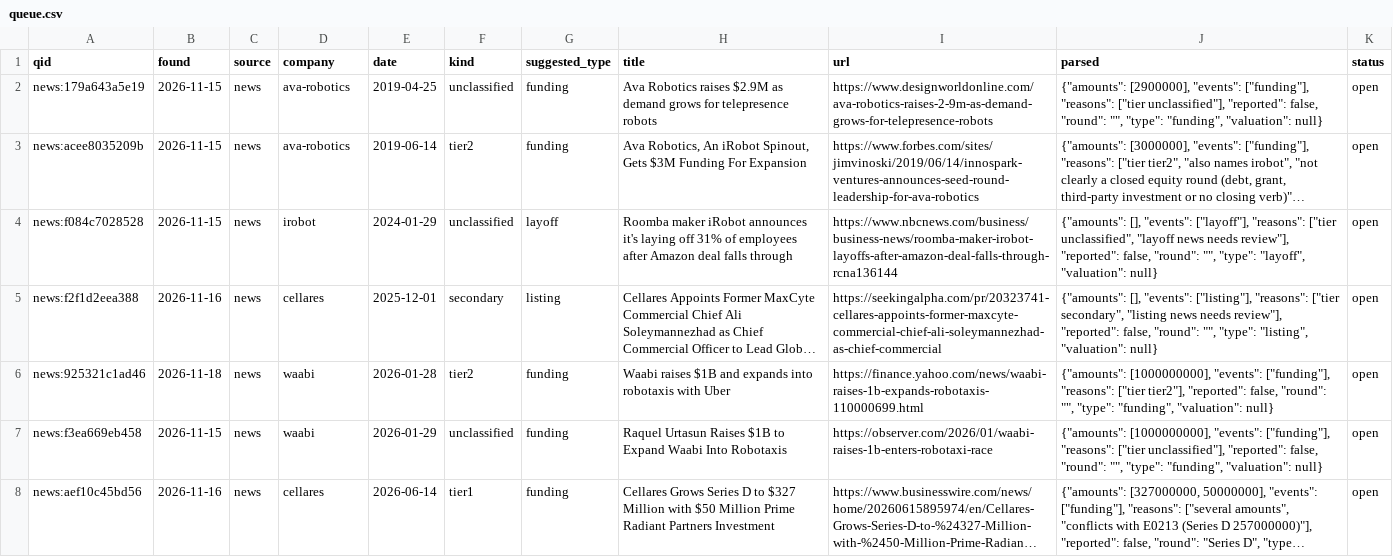
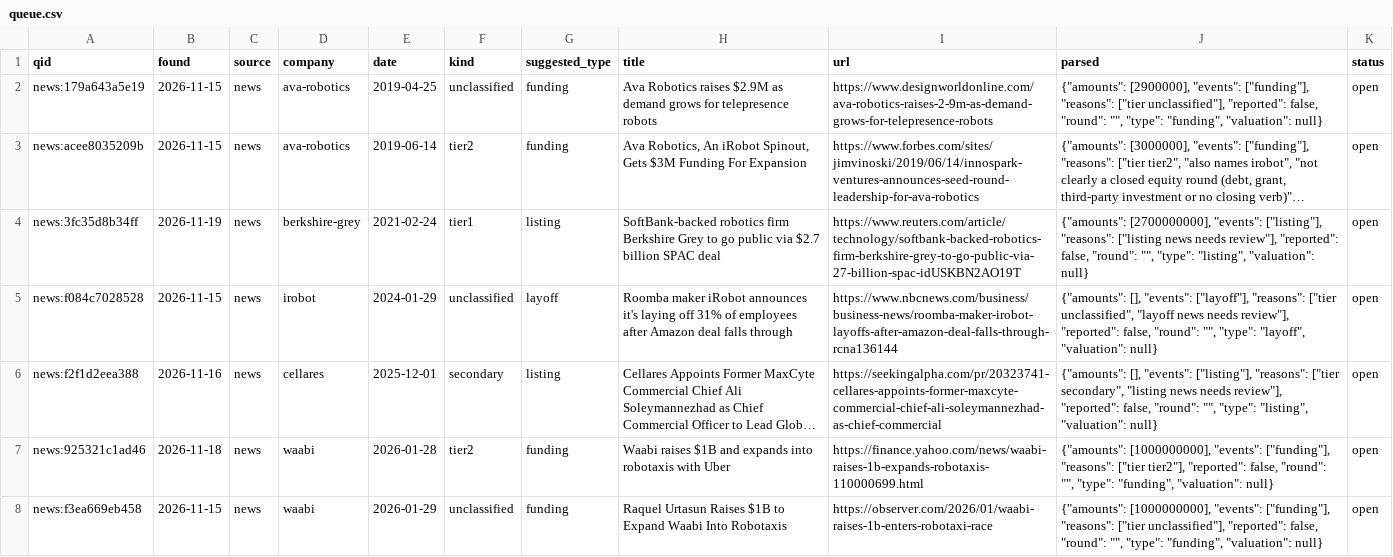
Before and after one commit to yottachem/physical-ai-tracker, a CSV file: data/review/queue.csv, drawn as a sheet; only a part is shown; the shorter side is filled out with more unchanged rows; long unchanged cells end in …; the diff covers the shown part only; the diff names each change by its address in the sheet, - before the commit and + after, or states it on an @@ line.

```diff
--- a/data/review/queue.csv
+++ b/data/review/queue.csv
+row 4: news:3fc35d8b34ff | 2026-11-19 | news | berkshire-grey | 2021-02-24 | tier1 | listing | SoftBank-backed robotics firm Berkshire Grey to go public via $2.7 billion SPAC deal | https://www.reuters.com/article/technology/softbank-backed-robotics-firm-berkshire-grey-to-go-public-via-27-billion-spac-idUSKBN2AO19T | {"amounts": [2700000000], "events": ["listing"], "reasons": ["listing news needs review"], "reported": false, "round": "", "type": "listing", "valuation": null} | open
```
Also changed, not shown: 13 added rows elsewhere in this file, 1 other file.
